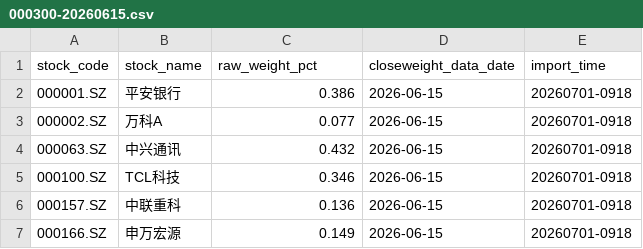
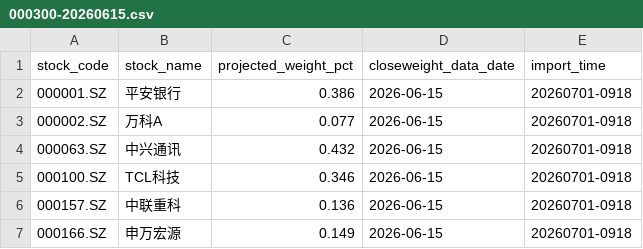
Before and after one commit to Wang-Bingjie-nus/Stock-Index-Fitting, a CSV file: data/weights_projection/000300-20260615.csv, drawn as a sheet; only a part is shown.

```diff
--- a/data/weights_projection/000300-20260615.csv
+++ b/data/weights_projection/000300-20260615.csv
@@ -1,2 +1,2 @@
-stock_code,stock_name,raw_weight_pct,closeweight_data_date,import_time
+stock_code,stock_name,projected_weight_pct,closeweight_data_date,import_time
 000001.SZ,平安银行,0.386,2026-06-15,20260701-0918
```
Also changed, not shown: data/weights_projection/000300-20260630.csv, 11 other files.
